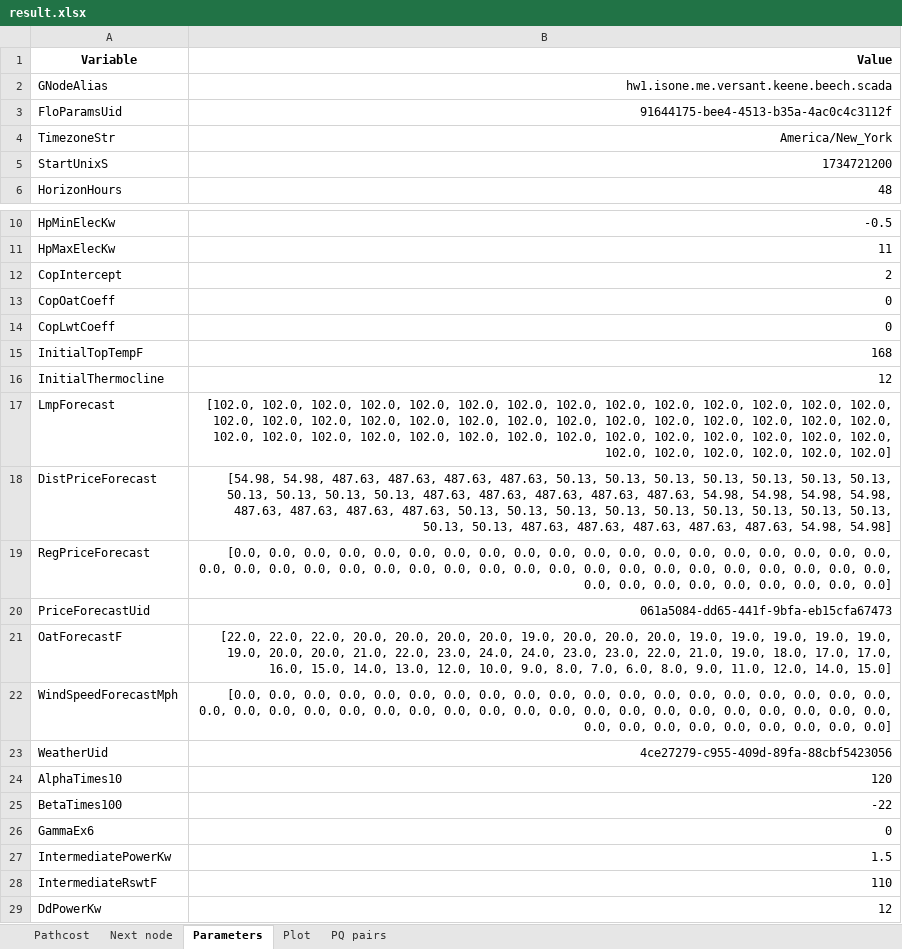
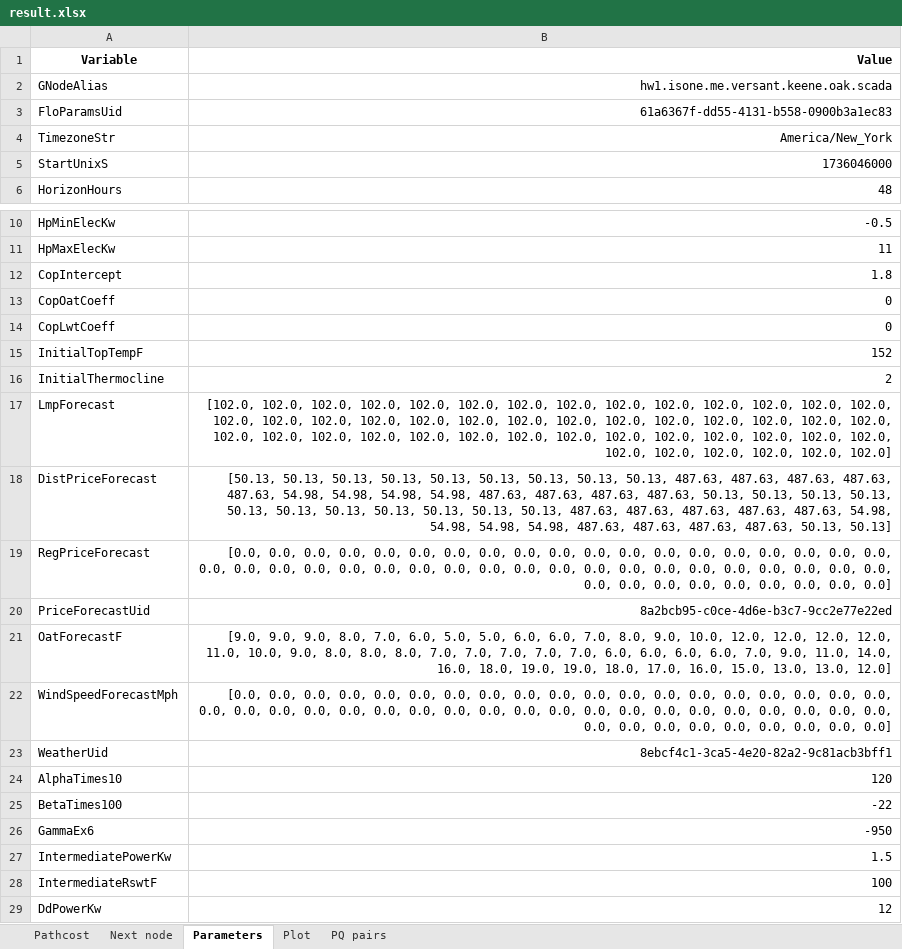
Before and after one commit to thegridelectric/visualizer, an Excel workbook: result.xlsx, sheet Parameters, drawn as a sheet; only a part is shown, gaps mark what is left out; values as stored, in another font and other column widths than the file's, no borders; the diff covers the shown part only; the diff names each change by its address in the sheet, - before the commit and + after, or states it on an @@ line.

```diff
--- a/result.xlsx (sheet Parameters)
+++ b/result.xlsx (sheet Parameters)
-B2 (Value): hw1.isone.me.versant.keene.beech.scada
+B2 (Value): hw1.isone.me.versant.keene.oak.scada
-B3 (Value): 91644175-bee4-4513-b35a-4ac0c4c3112f
+B3 (Value): 61a6367f-dd55-4131-b558-0900b3a1ec83
-B5 (Value): 1734721200
+B5 (Value): 1736046000
-B12 (Value): 2
+B12 (Value): 1.8
-B15 (Value): 168
+B15 (Value): 152
-B16 (Value): 12
+B16 (Value): 2
-B18 (Value): [54.98, 54.98, 487.63, 487.63, 487.63, 487.63, 50.13, 50.13, 50.13, 50.13, 50.13, 50.13, 50.13, 50.13, 50.13, 50.13, 50.13, 487.63, 487.63, 487.63, 487.63, 487.63, 54.98, 54.98, 54.98, 54.98, 487.63, 487.63, 487.63, 487.63, 50.13, 50.13, 50.13, 50.13, 50.13, 50.13, 50.13, 50.13, 50.13, 50.13, 50.13, 487.63, 487.63, 487.63, 487.63, 487.63, 54.98, 54.98]
+B18 (Value): [50.13, 50.13, 50.13, 50.13, 50.13, 50.13, 50.13, 50.13, 50.13, 487.63, 487.63, 487.63, 487.63, 487.63, 54.98, 54.98, 54.98, 54.98, 487.63, 487.63, 487.63, 487.63, 50.13, 50.13, 50.13, 50.13, 50.13, 50.13, 50.13, 50.13, 50.13, 50.13, 50.13, 487.63, 487.63, 487.63, 487.63, 487.63, 54.98, 54.98, 54.98, 54.98, 487.63, 487.63, 487.63, 487.63, 50.13, 50.13]
-B20 (Value): 061a5084-dd65-441f-9bfa-eb15cfa67473
+B20 (Value): 8a2bcb95-c0ce-4d6e-b3c7-9cc2e77e22ed
-B21 (Value): [22.0, 22.0, 22.0, 20.0, 20.0, 20.0, 20.0, 19.0, 20.0, 20.0, 20.0, 19.0, 19.0, 19.0, 19.0, 19.0, 19.0, 20.0, 20.0, 21.0, 22.0, 23.0, 24.0, 24.0, 23.0, 23.0, 22.0, 21.0, 19.0, 18.0, 17.0, 17.0, 16.0, 15.0, 14.0, 13.0, 12.0, 10.0, 9.0, 8.0, 7.0, 6.0, 8.0, 9.0, 11.0, 12.0, 14.0, 15.0]
+B21 (Value): [9.0, 9.0, 9.0, 8.0, 7.0, 6.0, 5.0, 5.0, 6.0, 6.0, 7.0, 8.0, 9.0, 10.0, 12.0, 12.0, 12.0, 12.0, 11.0, 10.0, 9.0, 8.0, 8.0, 8.0, 7.0, 7.0, 7.0, 7.0, 7.0, 6.0, 6.0, 6.0, 6.0, 7.0, 9.0, 11.0, 14.0, 16.0, 18.0, 19.0, 19.0, 18.0, 17.0, 16.0, 15.0, 13.0, 13.0, 12.0]
-B23 (Value): 4ce27279-c955-409d-89fa-88cbf5423056
+B23 (Value): 8ebcf4c1-3ca5-4e20-82a2-9c81acb3bff1
-B26 (Value): 0
+B26 (Value): -950
-B28 (Value): 110
+B28 (Value): 100
```
Also changed, not shown: 1 edited cell elsewhere in this sheet, sheet Pathcost, sheet Next node, sheet PQ pairs, charts or pictures, 4 other files.
